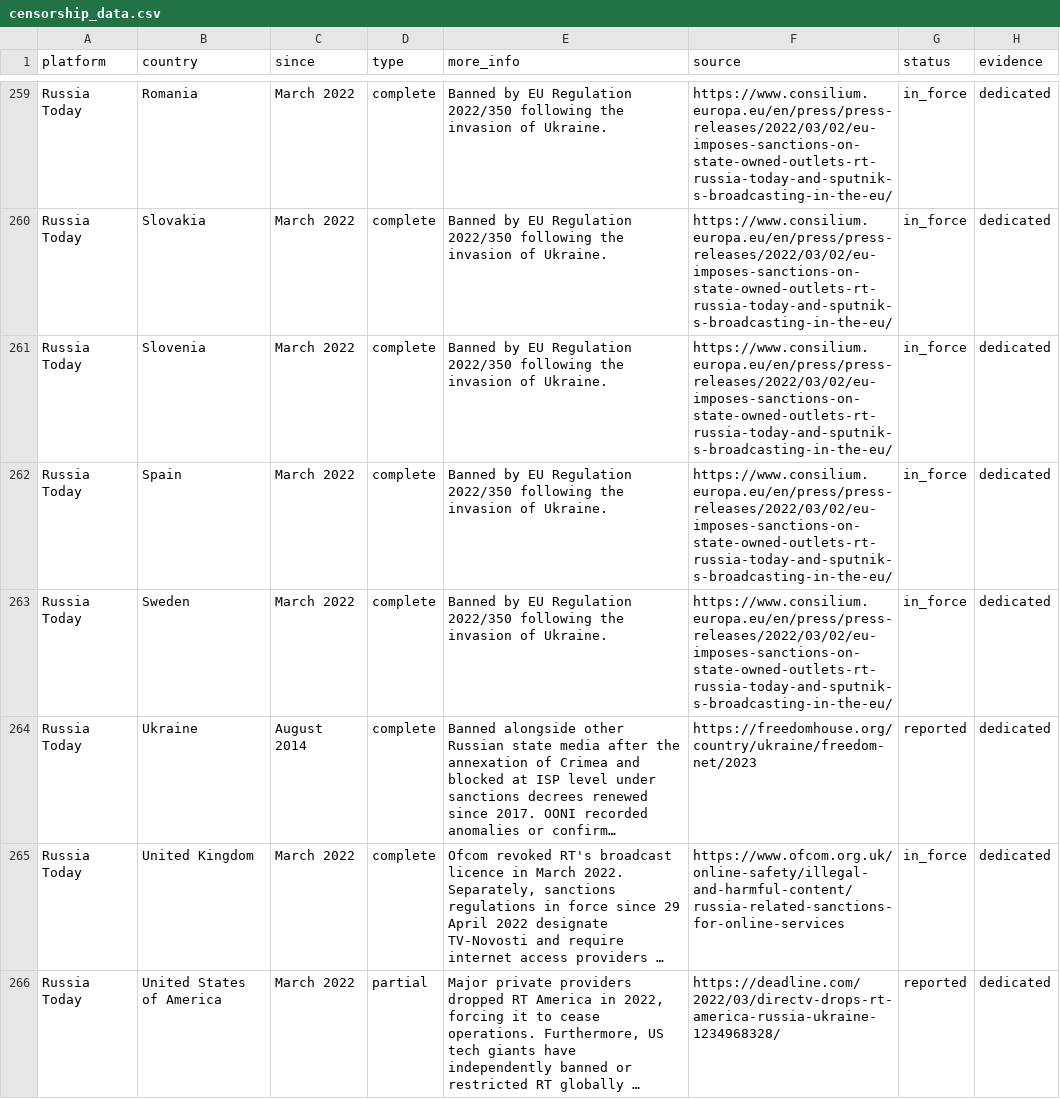
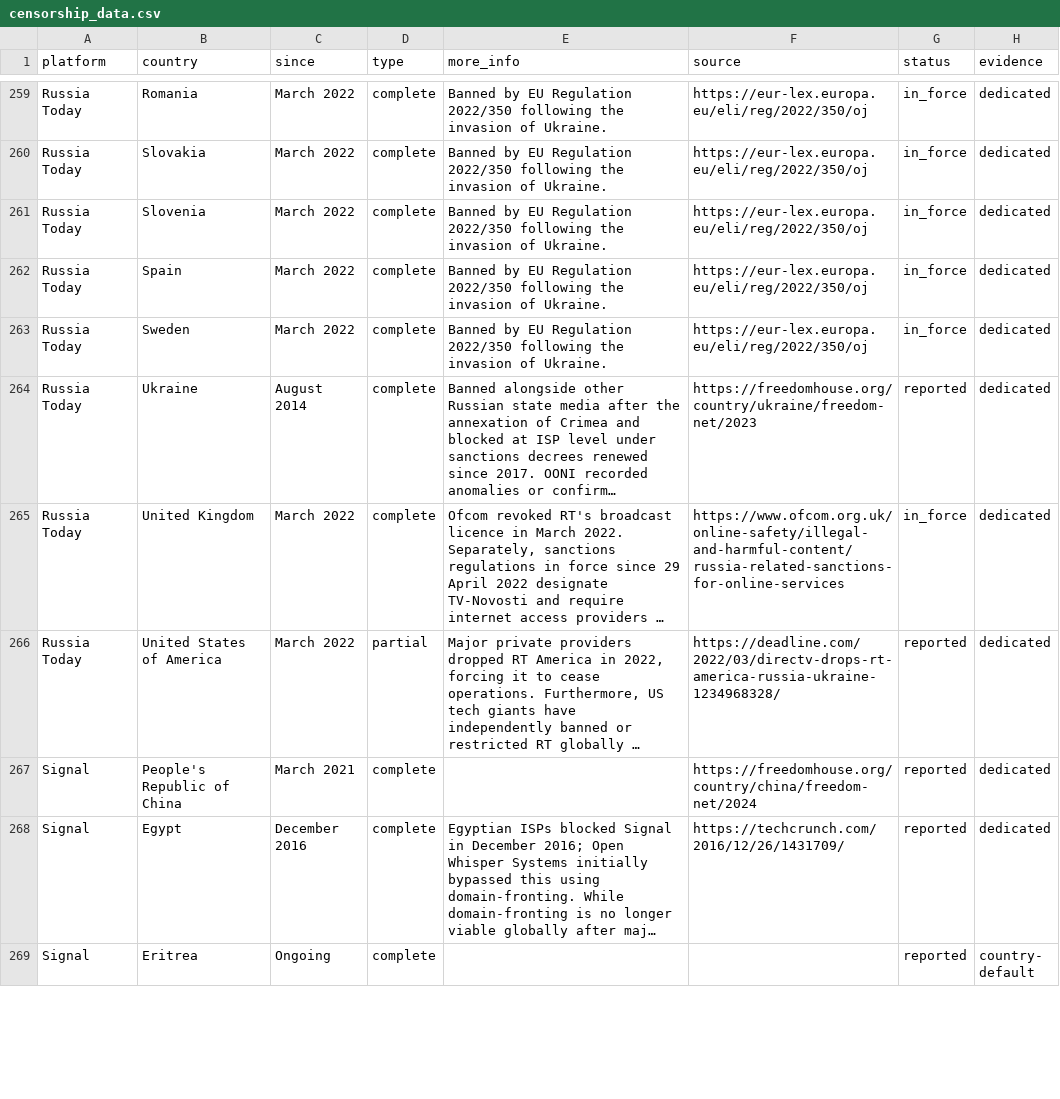
Before and after one commit to vimal7890/Censorship-Tracker, a CSV file: censorship_data.csv, drawn as a sheet; only a part is shown, gaps mark what is left out; the shorter side is filled out with more unchanged rows; long unchanged cells end in …; the diff covers the shown part only; the diff names each change by its address in the sheet, - before the commit and + after, or states it on an @@ line.

```diff
--- a/censorship_data.csv
+++ b/censorship_data.csv
-F259:F263 (source): https://www.consilium.europa.eu/en/press/press-releases/2022/03/02/eu-imposes-sanctions-on-state-owned-outlets-rt-russia-today-and-sputnik-s-broadcasting-in-the-eu/
+F259:F263 (source): https://eur-lex.europa.eu/eli/reg/2022/350/oj
```
Also changed, not shown: 22 edited cells elsewhere in this file, 6 other files.
